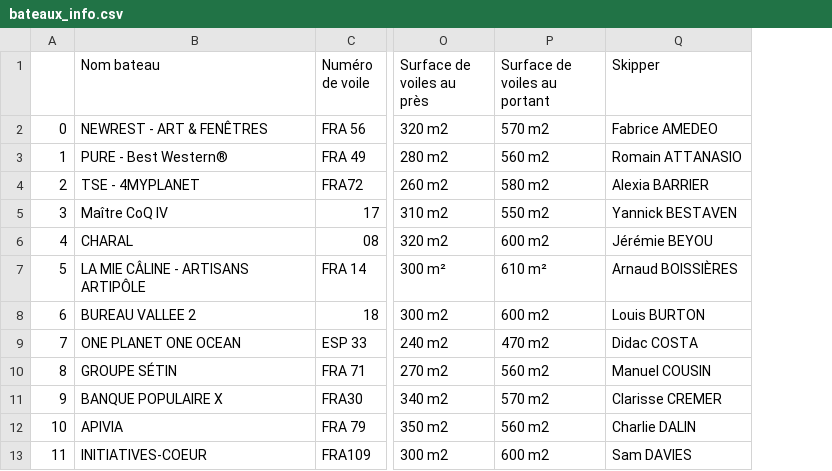
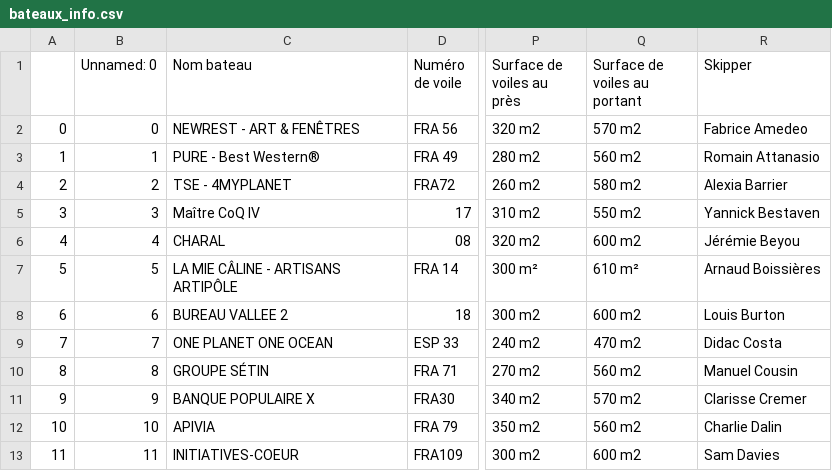
Before and after one commit to MahmoudBenboubker/Projet_Vendee_Globe, a CSV file: data/bateaux/bateaux_info.csv, drawn as a sheet; only a part is shown, gaps mark what is left out; removed rows and columns are numbered as before the commit, all else as after; the diff names each change by its address in the sheet, - before the commit and + after, or states it on an @@ line.

```diff
--- a/data/bateaux/bateaux_info.csv
+++ b/data/bateaux/bateaux_info.csv
+column B (Unnamed: 0), rows 2-13: 0 | 1 | 2 | 3 | 4 | 5 | 6 | 7 | 8 | 9 | 10 | 11
-column Q (Skipper), rows 2-13: Fabrice AMEDEO | Romain ATTANASIO | Alexia BARRIER | Yannick BESTAVEN | Jérémie BEYOU | Arnaud BOISSIÈRES | Louis BURTON | Didac COSTA | Manuel COUSIN | Clarisse CREMER | Charlie DALIN | Sam DAVIES
+column R (Skipper), rows 2-13: Fabrice Amedeo | Romain Attanasio | Alexia Barrier | Yannick Bestaven | Jérémie Beyou | Arnaud Boissières | Louis Burton | Didac Costa | Manuel Cousin | Clarisse Cremer | Charlie Dalin | Sam Davies
```
Also changed, not shown: 4 other files.
